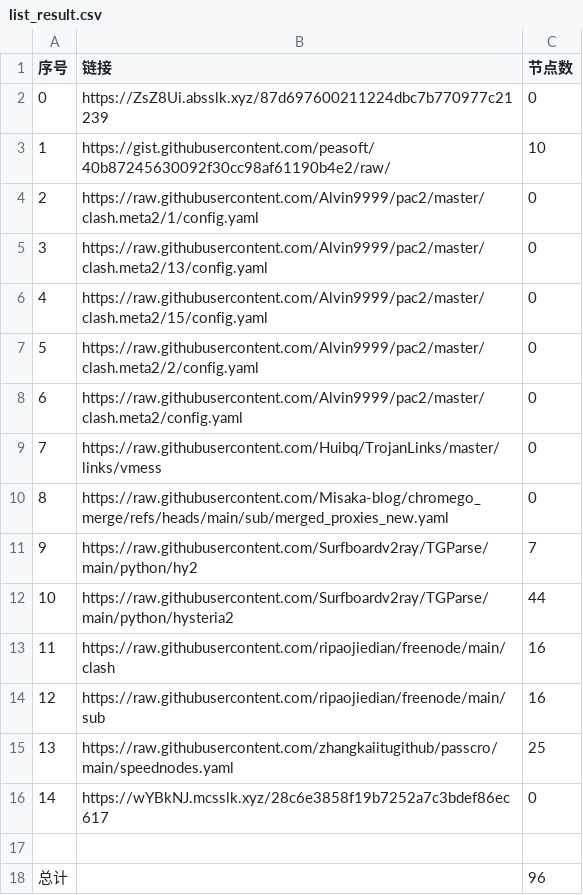
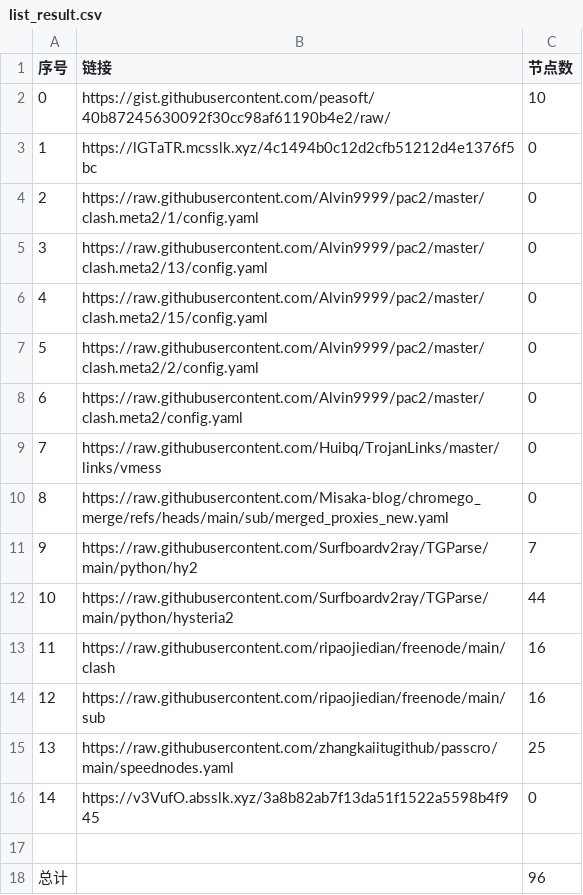
Before and after one commit to gm1008666/NoMoreWalls, a CSV file: list_result.csv, drawn as a sheet.

```diff
--- a/list_result.csv
+++ b/list_result.csv
@@ -1,4 +1,4 @@
 序号,链接,节点数
-0,https://ZsZ8Ui.absslk.xyz/87d697600211224dbc7b770977c21239,0
-1,https://gist.githubusercontent.com/peasoft/40b87245630092f30cc98af61190b4e2/raw/,10
+0,https://gist.githubusercontent.com/peasoft/40b87245630092f30cc98af61190b4e2/raw/,10
+1,https://lGTaTR.mcsslk.xyz/4c1494b0c12d2cfb51212d4e1376f5bc,0
 2,https://raw.githubusercontent.com/Alvin9999/pac2/master/clash.meta2/1/config.yaml,0
@@ -15,3 +15,3 @@
 13,https://raw.githubusercontent.com/zhangkaiitugithub/passcro/main/speednodes.yaml,25
-14,https://wYBkNJ.mcsslk.xyz/28c6e3858f19b7252a7c3bdef86ec617,0
+14,https://v3VufO.absslk.xyz/3a8b82ab7f13da51f1522a5598b4f945,0
 
```
Also changed, not shown: 3 other files.
